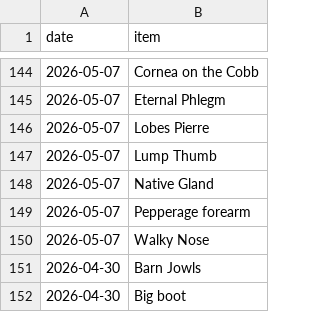
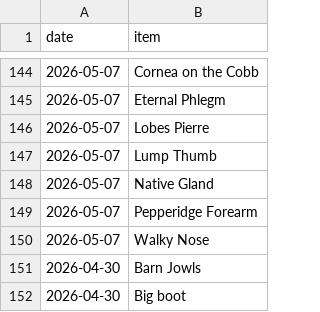
Before and after one commit to SpikeyBXL/thursdaywavelengths, a CSV file: data/symptoms.csv, drawn as a sheet; only a part is shown, gaps mark what is left out.

Commit message:
Correct spelling of 'Pepperage' to 'Pepperidge'

```diff
--- a/data/symptoms.csv
+++ b/data/symptoms.csv
@@ -148,3 +148,3 @@ date,item
 2026-05-07,Native Gland
-2026-05-07,Pepperage forearm
+2026-05-07,Pepperidge Forearm
 2026-05-07,Walky Nose
```
